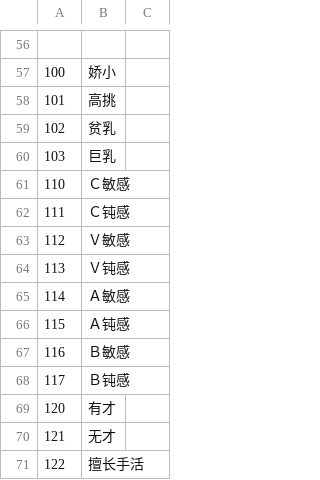
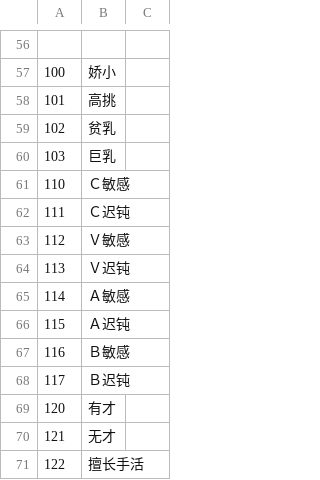
Before and after one commit to Future-R/erarorona, a CSV file: CSV/Talent.csv, drawn as a sheet; only a part is shown, gaps mark what is left out.

```diff
--- a/CSV/Talent.csv
+++ b/CSV/Talent.csv
@@ -61,9 +61,9 @@
 110,Ｃ敏感
-111,Ｃ钝感
+111,Ｃ迟钝
 112,Ｖ敏感
-113,Ｖ钝感
+113,Ｖ迟钝
 114,Ａ敏感
-115,Ａ钝感
+115,Ａ迟钝
 116,Ｂ敏感
-117,Ｂ钝感
+117,Ｂ迟钝
 120,有才
```
Also changed, not shown: CSV/Chara/Chara12_エスティ.csv, CSV/Chara/Chara1_アストリッド.csv, 19 other files.
